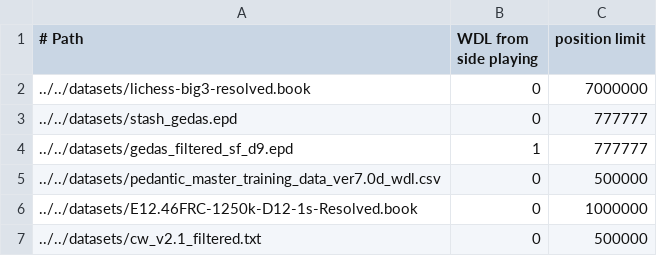
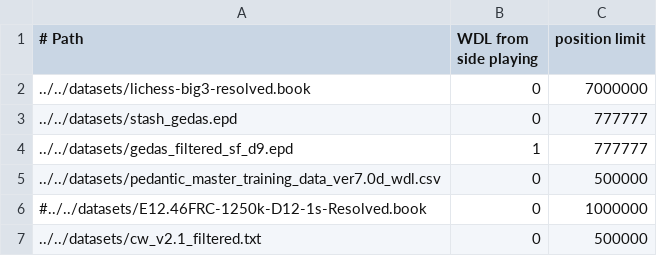
Before and after one commit to lynx-chess/texel-tuner, a CSV file: src/lynx-sources.csv, drawn as a sheet.

Commit message:
Remove Ethy FRC data

```diff
--- a/src/lynx-sources.csv
+++ b/src/lynx-sources.csv
@@ -5,3 +5,3 @@
 ../../datasets/pedantic_master_training_data_ver7.0d_wdl.csv,0,500000
-../../datasets/E12.46FRC-1250k-D12-1s-Resolved.book,0,1000000
+#../../datasets/E12.46FRC-1250k-D12-1s-Resolved.book,0,1000000
 ../../datasets/cw_v2.1_filtered.txt,0,500000
```
